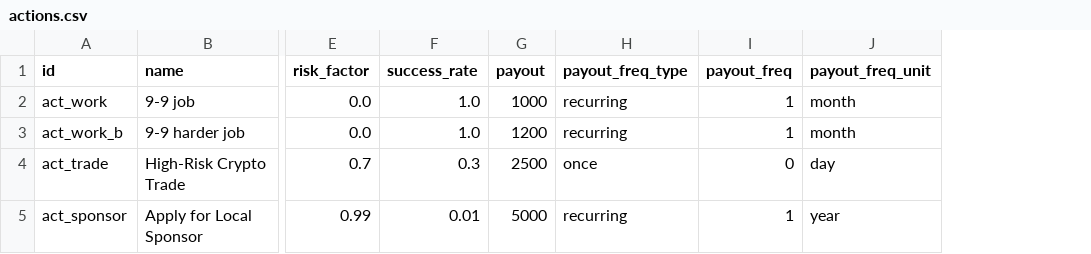
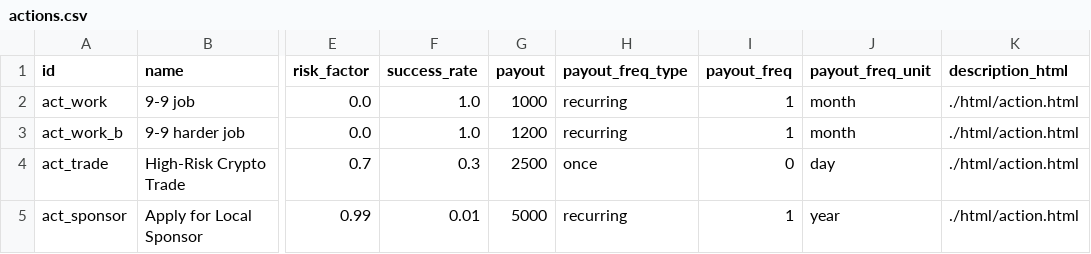
Before and after one commit to angelalonso/TTRPG-engine, a CSV file: dataset/actions.csv, drawn as a sheet; only a part is shown, gaps mark what is left out; the diff names each change by its address in the sheet, - before the commit and + after, or states it on an @@ line.

```diff
--- a/dataset/actions.csv
+++ b/dataset/actions.csv
+column K (description_html), rows 2-5: all ./html/action.html
```
Also changed, not shown: dataset/events.csv, dataset/objects.csv, 24 other files.
